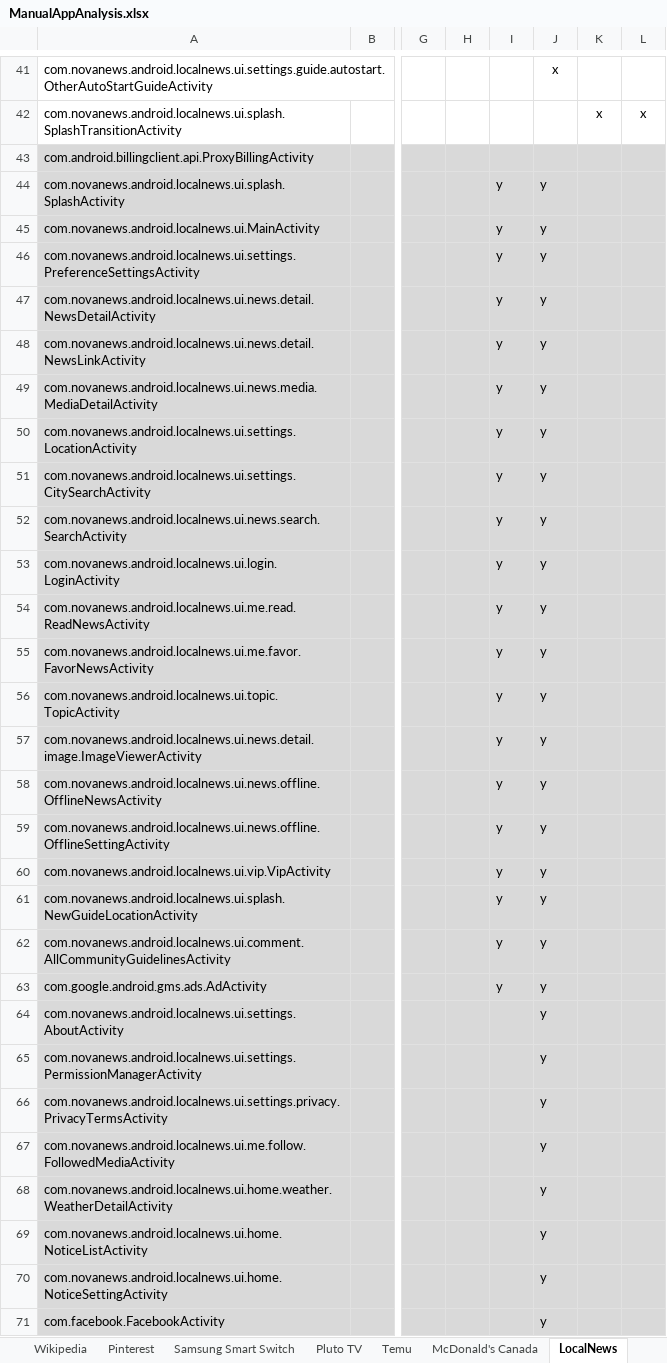
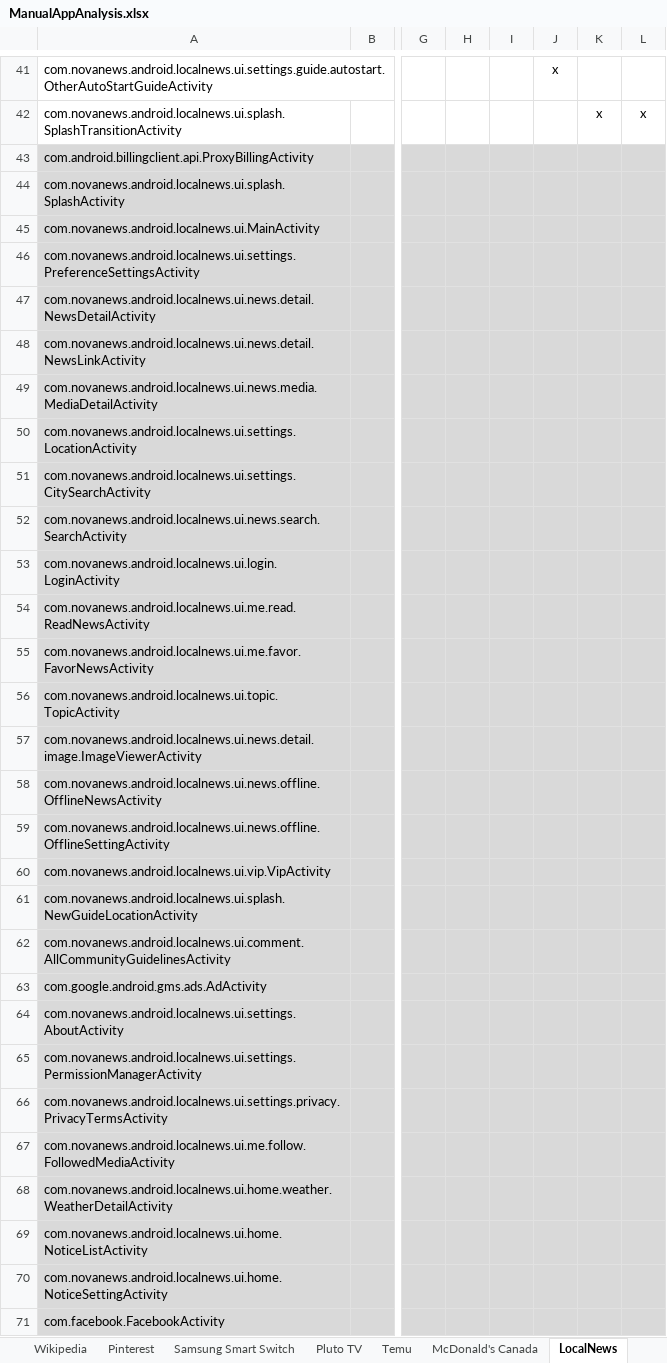
Before and after one commit to anon-self/anon-self.github.io, an Excel workbook: assets/data/ManualAppAnalysis.xlsx, sheet LocalNews, drawn as a sheet; only a part is shown, gaps mark what is left out; values as stored, in another font and other column widths than the file's, no borders; the diff covers the shown part only; the diff names each change by its address in the sheet, - before the commit and + after, or states it on an @@ line.

```diff
--- a/assets/data/ManualAppAnalysis.xlsx (sheet LocalNews)
+++ b/assets/data/ManualAppAnalysis.xlsx (sheet LocalNews)
-I44:I63: y
+I44:I63: (empty)
-J44:J71: y
+J44:J71: (empty)
```
Also changed, not shown: 7 edited cells and cell formats elsewhere in this sheet, sheet Temu, sheet Summary, sheet Wordpress, sheet K9Mail, sheet Wikipedia, sheet Pinterest, assets/data/ActivityProperties.xlsx, assets/data/BenchInfo.xlsx, 22 other files.
